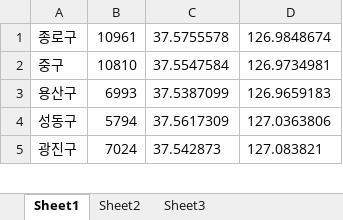
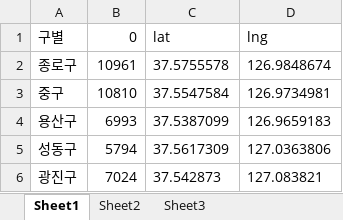
Before and after one commit to jinhuioh/Hi_ai, an Excel workbook: csv-data/서울시구별위도경도.xlsx, sheet Sheet1, drawn as a sheet; only a part is shown; values as stored, in another font and other column widths than the file's, no borders; the diff names each change by its address in the sheet, - before the commit and + after, or states it on an @@ line.

```diff
--- a/csv-data/서울시구별위도경도.xlsx (sheet Sheet1)
+++ b/csv-data/서울시구별위도경도.xlsx (sheet Sheet1)
+row 1: 구별 | 0 | lat | lng
```
Also changed, not shown: data09/서울시구별위도경도.xlsx, 7 other files.
